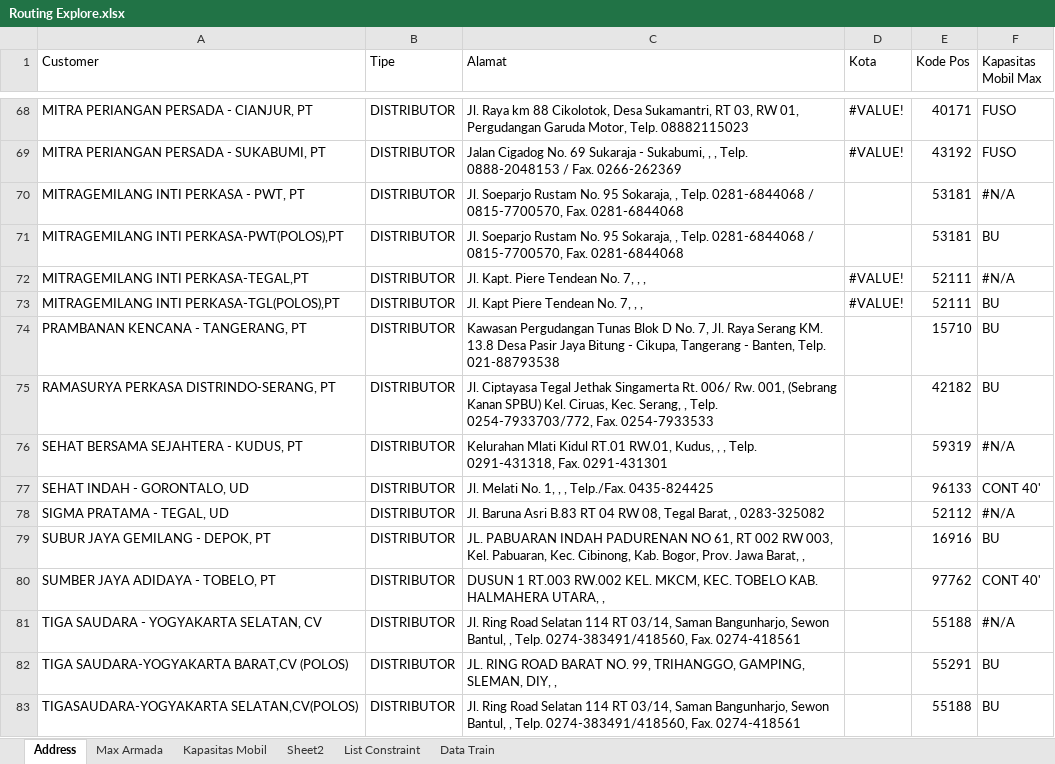
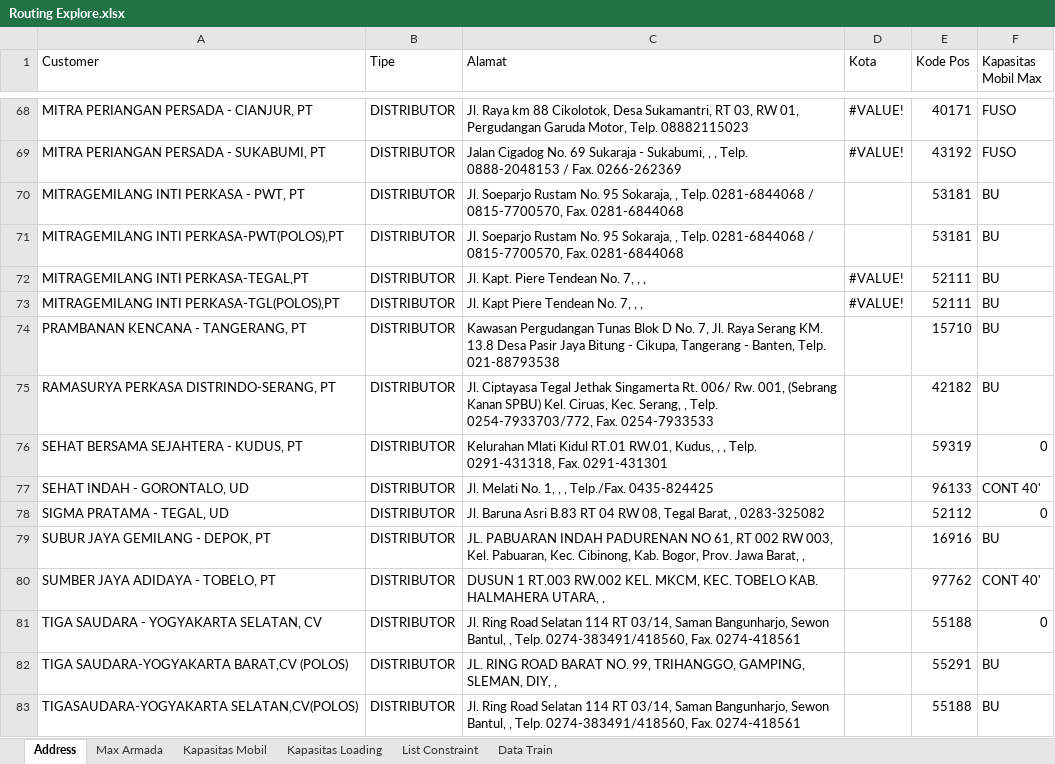
Before and after one commit to ikanx101/NTOP, an Excel workbook: Persiapan/Raw Data/Routing Explore.xlsx, sheet Address, drawn as a sheet; only a part is shown, gaps mark what is left out; values as stored, in another font and other column widths than the file's, no cell formats; the diff covers the shown part only; the diff names each change by its address in the sheet, - before the commit and + after, or states it on an @@ line.

```diff
--- a/Persiapan/Raw Data/Routing Explore.xlsx (sheet Address)
+++ b/Persiapan/Raw Data/Routing Explore.xlsx (sheet Address)
-sheet tab: Sheet2
+sheet tab: Kapasitas Loading
-F70 (Kapasitas Mobil Max): #N/A
+F70 (Kapasitas Mobil Max): BU
-F72 (Kapasitas Mobil Max): #N/A
+F72 (Kapasitas Mobil Max): BU
-F76 (Kapasitas Mobil Max): #N/A
+F76 (Kapasitas Mobil Max): 0
-F78 (Kapasitas Mobil Max): #N/A
+F78 (Kapasitas Mobil Max): 0
-F81 (Kapasitas Mobil Max): #N/A
+F81 (Kapasitas Mobil Max): 0
```
Also changed, not shown: 1 added row, 1 removed row and 67 edited cells elsewhere in this sheet, sheet Max Armada, sheet Data Train, sheet Kapasitas Mobil, cell formats, hidden cells, 17 other files.
